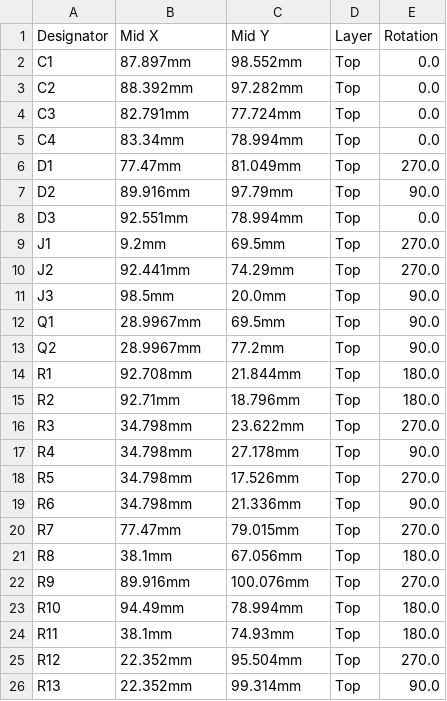
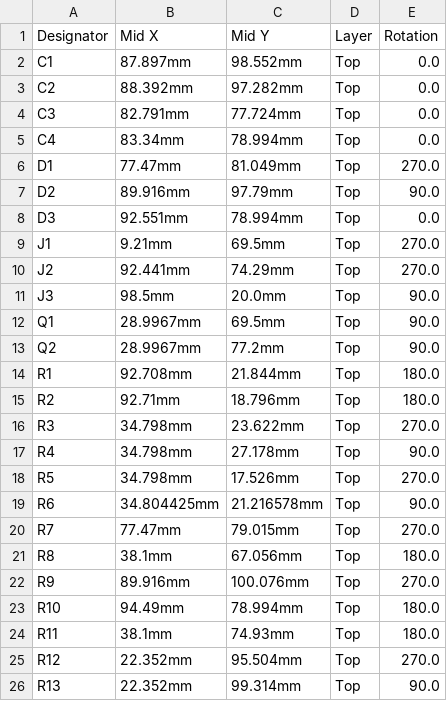
Before and after one commit to P4ulBr4ndt/hellen-bremen, a CSV file: boards/hellenbremen-a/board/hellenbremen-a-CPL.csv, drawn as a sheet; only a part is shown.

```diff
--- a/boards/hellenbremen-a/board/hellenbremen-a-CPL.csv
+++ b/boards/hellenbremen-a/board/hellenbremen-a-CPL.csv
@@ -8,3 +8,3 @@ D2,89.916mm,97.79mm,Top,90.0
 D3,92.551mm,78.994mm,Top,0.0
-J1,9.2mm,69.5mm,Top,270.0
+J1,9.21mm,69.5mm,Top,270.0
 J2,92.441mm,74.29mm,Top,270.0
@@ -18,3 +18,3 @@ R4,34.798mm,27.178mm,Top,90.0
 R5,34.798mm,17.526mm,Top,270.0
-R6,34.798mm,21.336mm,Top,90.0
+R6,34.804425mm,21.216578mm,Top,90.0
 R7,77.47mm,79.015mm,Top,270.0
```
Also changed, not shown: boards/hellenbremen-a/frame/bremen-CPL.csv, 34 other files.
